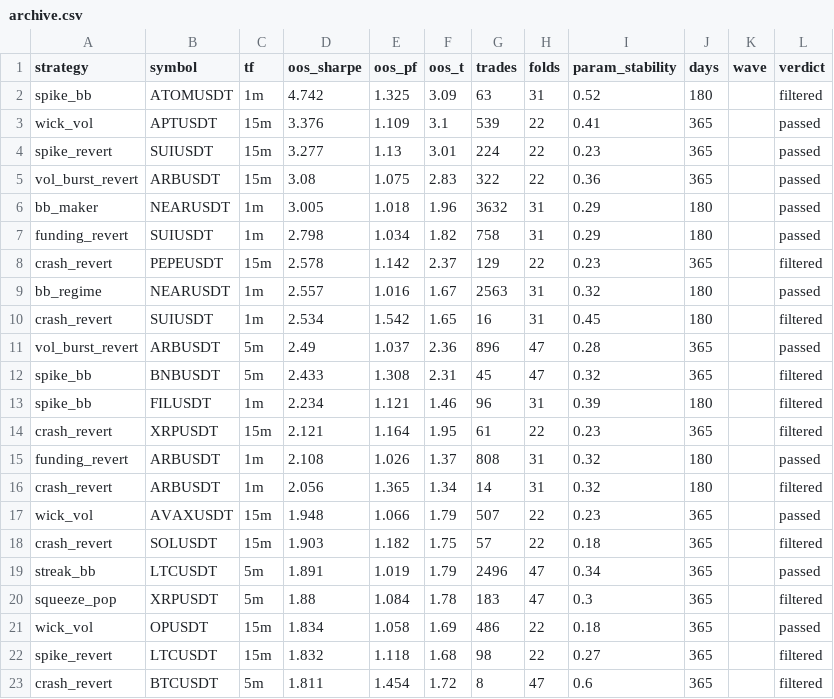
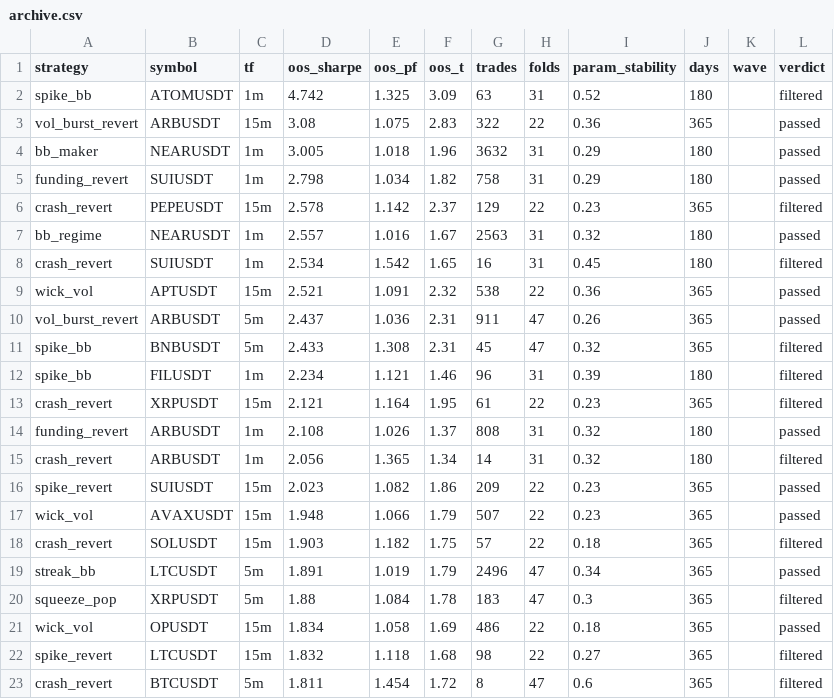
Before and after one commit to davletovaalmira11-creator/my-termux-project, a CSV file: scalp-lab/reports/archive.csv, drawn as a sheet; only a part is shown.

```diff
--- a/scalp-lab/reports/archive.csv
+++ b/scalp-lab/reports/archive.csv
@@ -2,4 +2,2 @@ strategy,symbol,tf,oos_sharpe,oos_pf,oos_t,trades,folds,param_stability,days,wav
 spike_bb,ATOMUSDT,1m,4.742,1.325,3.09,63,31,0.52,180,,filtered
-wick_vol,APTUSDT,15m,3.376,1.109,3.1,539,22,0.41,365,,passed
-spike_revert,SUIUSDT,15m,3.277,1.13,3.01,224,22,0.23,365,,passed
 vol_burst_revert,ARBUSDT,15m,3.08,1.075,2.83,322,22,0.36,365,,passed
@@ -10,3 +8,4 @@ bb_regime,NEARUSDT,1m,2.557,1.016,1.67,2563,31,0.32,180,,passed
 crash_revert,SUIUSDT,1m,2.534,1.542,1.65,16,31,0.45,180,,filtered
-vol_burst_revert,ARBUSDT,5m,2.49,1.037,2.36,896,47,0.28,365,,passed
+wick_vol,APTUSDT,15m,2.521,1.091,2.32,538,22,0.36,365,,passed
+vol_burst_revert,ARBUSDT,5m,2.437,1.036,2.31,911,47,0.26,365,,passed
 spike_bb,BNBUSDT,5m,2.433,1.308,2.31,45,47,0.32,365,,filtered
@@ -16,2 +15,3 @@ funding_revert,ARBUSDT,1m,2.108,1.026,1.37,808,31,0.32,180,,passed
 crash_revert,ARBUSDT,1m,2.056,1.365,1.34,14,31,0.32,180,,filtered
+spike_revert,SUIUSDT,15m,2.023,1.082,1.86,209,22,0.23,365,,passed
 wick_vol,AVAXUSDT,15m,1.948,1.066,1.79,507,22,0.23,365,,passed
```
Also changed, not shown: 3 other files.
